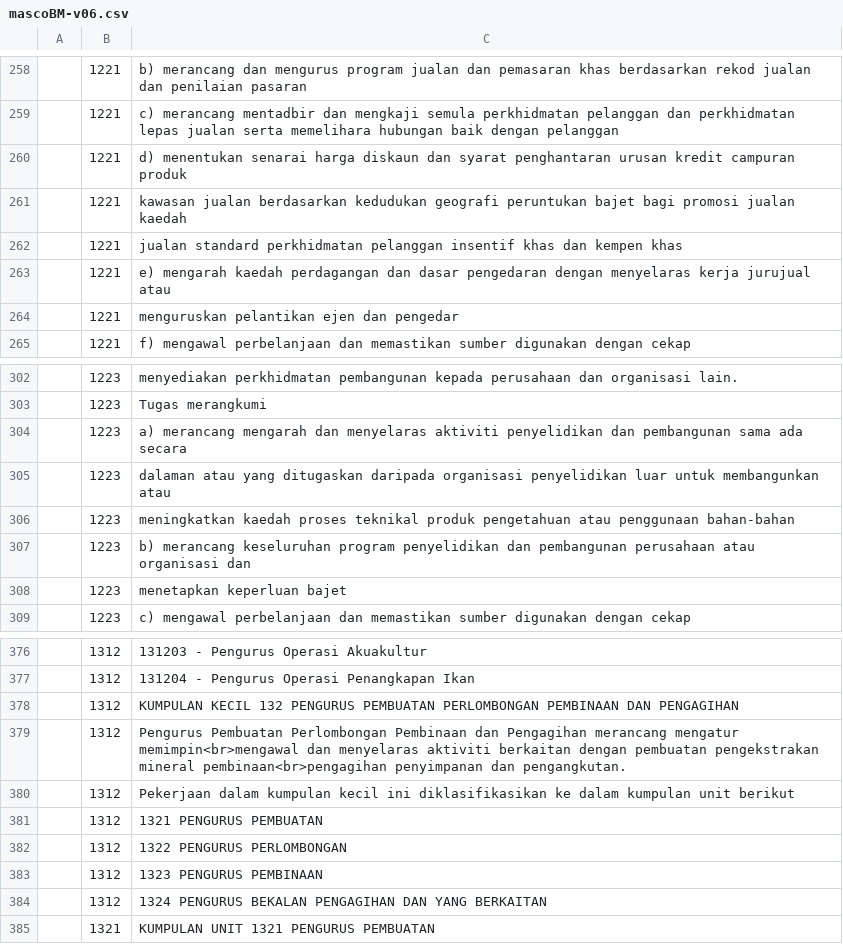
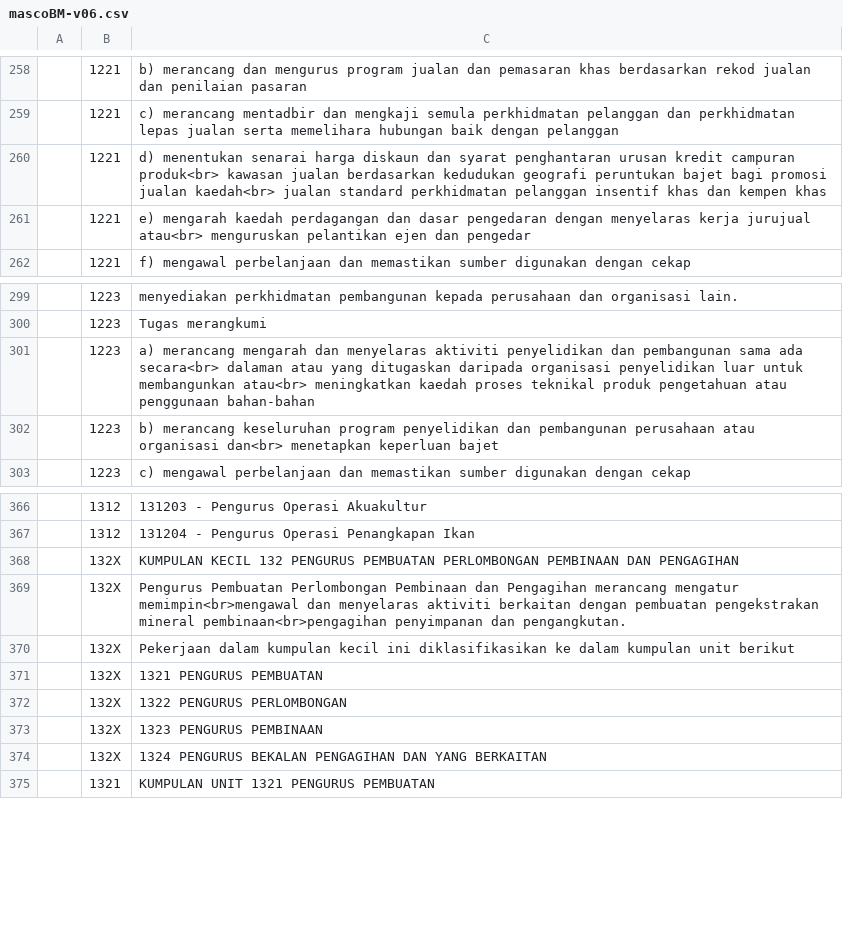
Before and after one commit to amin007/v2, a CSV file: sumber/fail/rujukan/csv/mascoBM-v06.csv, drawn as a sheet; only a part is shown, gaps mark what is left out; the diff covers the shown part only.

```diff
--- a/sumber/fail/rujukan/csv/mascoBM-v06.csv
+++ b/sumber/fail/rujukan/csv/mascoBM-v06.csv
@@ -259,7 +259,4 @@
 "";"1221";"c) merancang mentadbir dan mengkaji semula perkhidmatan pelanggan dan perkhidmatan lepas jualan serta memelihara hubungan baik dengan pelanggan"
-"";"1221";"d) menentukan senarai harga diskaun dan syarat penghantaran urusan kredit campuran produk"
-"";"1221";"kawasan jualan berdasarkan kedudukan geografi peruntukan bajet bagi promosi jualan kaedah"
-"";"1221";"jualan standard perkhidmatan pelanggan insentif khas dan kempen khas"
-"";"1221";"e) mengarah kaedah perdagangan dan dasar pengedaran dengan menyelaras kerja jurujual atau"
-"";"1221";"menguruskan pelantikan ejen dan pengedar"
+"";"1221";"d) menentukan senarai harga diskaun dan syarat penghantaran urusan kredit campuran produk<br> kawasan jualan berdasarkan kedudukan geografi peruntukan bajet bagi promosi jualan kaedah<br> jualan standard perkhidmatan pelanggan insentif khas dan kempen khas"
+"";"1221";"e) mengarah kaedah perdagangan dan dasar pengedaran dengan menyelaras kerja jurujual atau<br> menguruskan pelantikan ejen dan pengedar"
 "";"1221";"f) mengawal perbelanjaan dan memastikan sumber digunakan dengan cekap"
@@ -303,7 +300,4 @@
 "";"1223";"Tugas merangkumi"
-"";"1223";"a) merancang mengarah dan menyelaras aktiviti penyelidikan dan pembangunan sama ada secara"
-"";"1223";"dalaman atau yang ditugaskan daripada organisasi penyelidikan luar untuk membangunkan atau"
-"";"1223";"meningkatkan kaedah proses teknikal produk pengetahuan atau penggunaan bahan-bahan"
-"";"1223";"b) merancang keseluruhan program penyelidikan dan pembangunan perusahaan atau organisasi dan"
-"";"1223";"menetapkan keperluan bajet"
+"";"1223";"a) merancang mengarah dan menyelaras aktiviti penyelidikan dan pembangunan sama ada secara<br> dalaman atau yang ditugaskan daripada organisasi penyelidikan luar untuk membangunkan atau<br> meningkatkan kaedah proses teknikal produk pengetahuan atau penggunaan bahan-bahan"
+"";"1223";"b) merancang keseluruhan program penyelidikan dan pembangunan perusahaan atau organisasi dan<br> menetapkan keperluan bajet"
 "";"1223";"c) mengawal perbelanjaan dan memastikan sumber digunakan dengan cekap"
@@ -377,9 +367,9 @@
 "";"1312";"131204 - Pengurus Operasi Penangkapan Ikan"
-"";"1312";"KUMPULAN KECIL 132 PENGURUS PEMBUATAN PERLOMBONGAN PEMBINAAN DAN PENGAGIHAN"
-"";"1312";"Pengurus Pembuatan Perlombongan Pembinaan dan Pengagihan merancang mengatur memimpin<br>mengawal dan menyelaras aktiviti berkaitan dengan pembuatan pengekstrakan mineral pembinaan<br>pengagihan penyimpanan dan pengangkutan."
-"";"1312";"Pekerjaan dalam kumpulan kecil ini diklasifikasikan ke dalam kumpulan unit berikut"
-"";"1312";"1321 PENGURUS PEMBUATAN"
-"";"1312";"1322 PENGURUS PERLOMBONGAN"
-"";"1312";"1323 PENGURUS PEMBINAAN"
-"";"1312";"1324 PENGURUS BEKALAN PENGAGIHAN DAN YANG BERKAITAN"
+"";"132X";"KUMPULAN KECIL 132 PENGURUS PEMBUATAN PERLOMBONGAN PEMBINAAN DAN PENGAGIHAN"
+"";"132X";"Pengurus Pembuatan Perlombongan Pembinaan dan Pengagihan merancang mengatur memimpin<br>mengawal dan menyelaras aktiviti berkaitan dengan pembuatan pengekstrakan mineral pembinaan<br>pengagihan penyimpanan dan pengangkutan."
+"";"132X";"Pekerjaan dalam kumpulan kecil ini diklasifikasikan ke dalam kumpulan unit berikut"
+"";"132X";"1321 PENGURUS PEMBUATAN"
+"";"132X";"1322 PENGURUS PERLOMBONGAN"
+"";"132X";"1323 PENGURUS PEMBINAAN"
+"";"132X";"1324 PENGURUS BEKALAN PENGAGIHAN DAN YANG BERKAITAN"
 "";"1321";"KUMPULAN UNIT 1321 PENGURUS PEMBUATAN"
```
Also changed, not shown: 4 removed rows and 14 edited cells elsewhere in this file.
